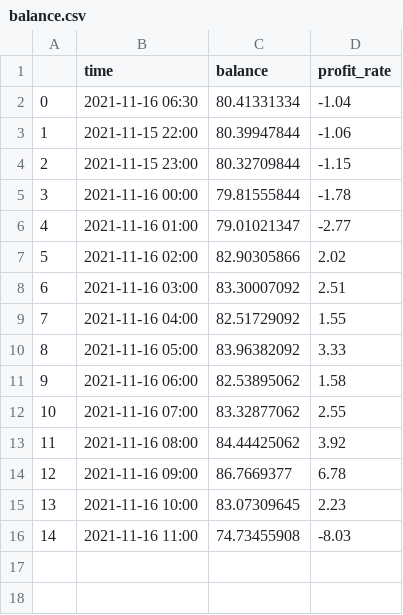
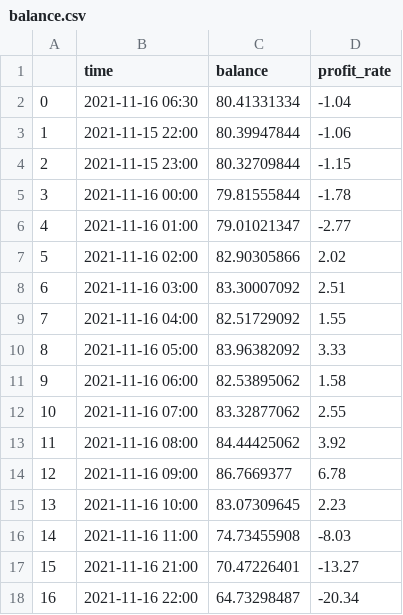
Before and after one commit to melchior2020/tm1, a CSV file: balance/balance.csv, drawn as a sheet.

```diff
--- a/balance/balance.csv
+++ b/balance/balance.csv
@@ -16 +16,3 @@
 14,2021-11-16 11:00,74.73455908,-8.03
+15,2021-11-16 21:00,70.47226401,-13.27
+16,2021-11-16 22:00,64.73298487,-20.34
```
Also changed, not shown: 1 other file.
